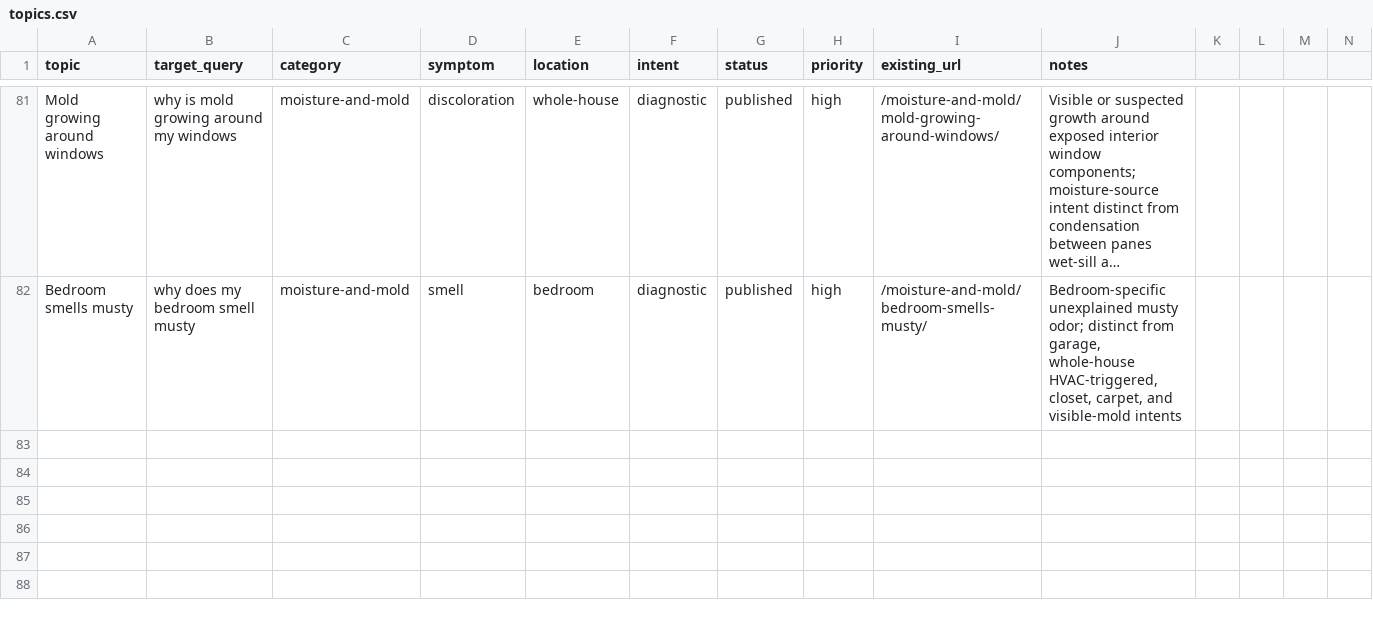
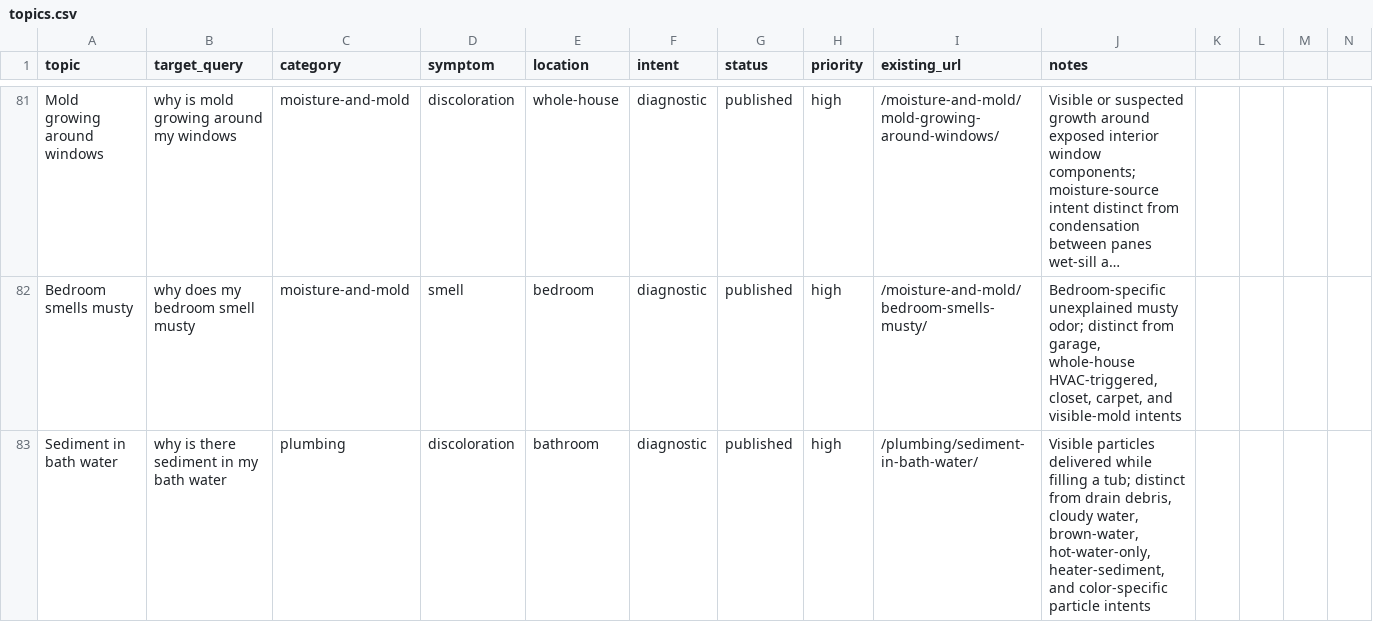
Before and after one commit to gageg123-de/housewise, a CSV file: content/topics.csv, drawn as a sheet; only a part is shown, gaps mark what is left out; long unchanged cells end in …; the diff names each change by its address in the sheet, - before the commit and + after, or states it on an @@ line.

```diff
--- a/content/topics.csv
+++ b/content/topics.csv
+row 83: Sediment in bath water | why is there sediment in my bath water | plumbing | discoloration | bathroom | diagnostic | published | high | /plumbing/sediment-in-bath-water/ | Visible particles delivered while filling a tub; distinct from drain debris, cloudy water, brown-water, hot-water-only, heater-sediment, and color-specific particle intents
```
Also changed, not shown: content-deployment/pinterest-blog-content/index.csv, 8 other files.
